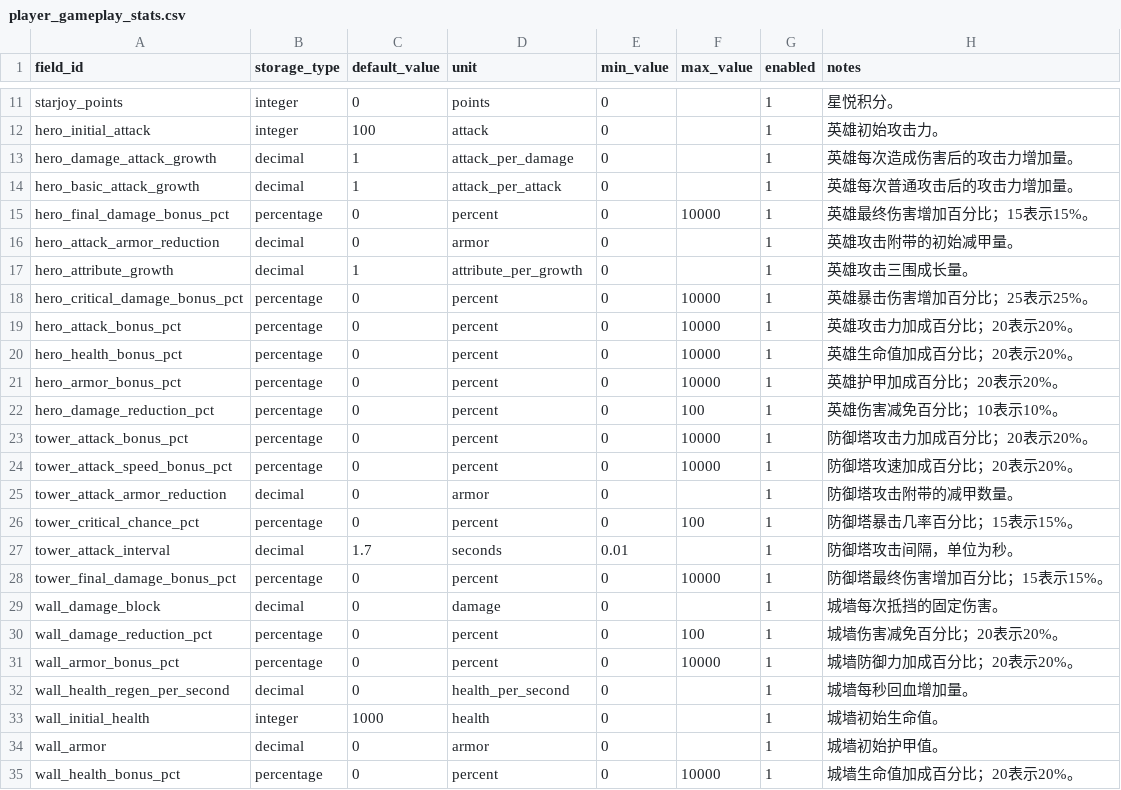
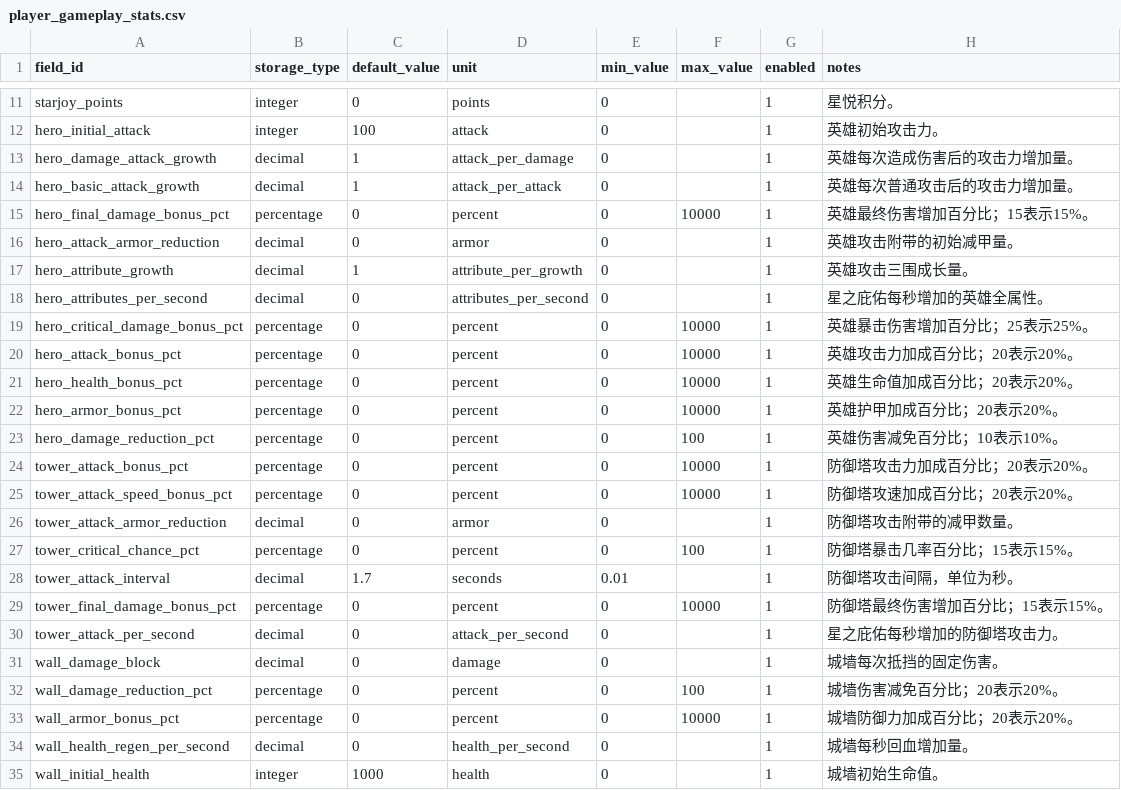
Before and after one commit to MouOwO/Survival, a CSV file: data/csv/玩家档案系统/player_gameplay_stats.csv, drawn as a sheet; only a part is shown, gaps mark what is left out; the shorter side is filled out with more unchanged rows; the diff names each change by its address in the sheet, - before the commit and + after, or states it on an @@ line.

```diff
--- a/data/csv/玩家档案系统/player_gameplay_stats.csv
+++ b/data/csv/玩家档案系统/player_gameplay_stats.csv
+row 18: hero_attributes_per_second | decimal | 0 | attributes_per_second | 0 |  | 1 | 星之庇佑每秒增加的英雄全属性。
+row 30: tower_attack_per_second | decimal | 0 | attack_per_second | 0 |  | 1 | 星之庇佑每秒增加的防御塔攻击力。
```
Also changed, not shown: 25 other files.
